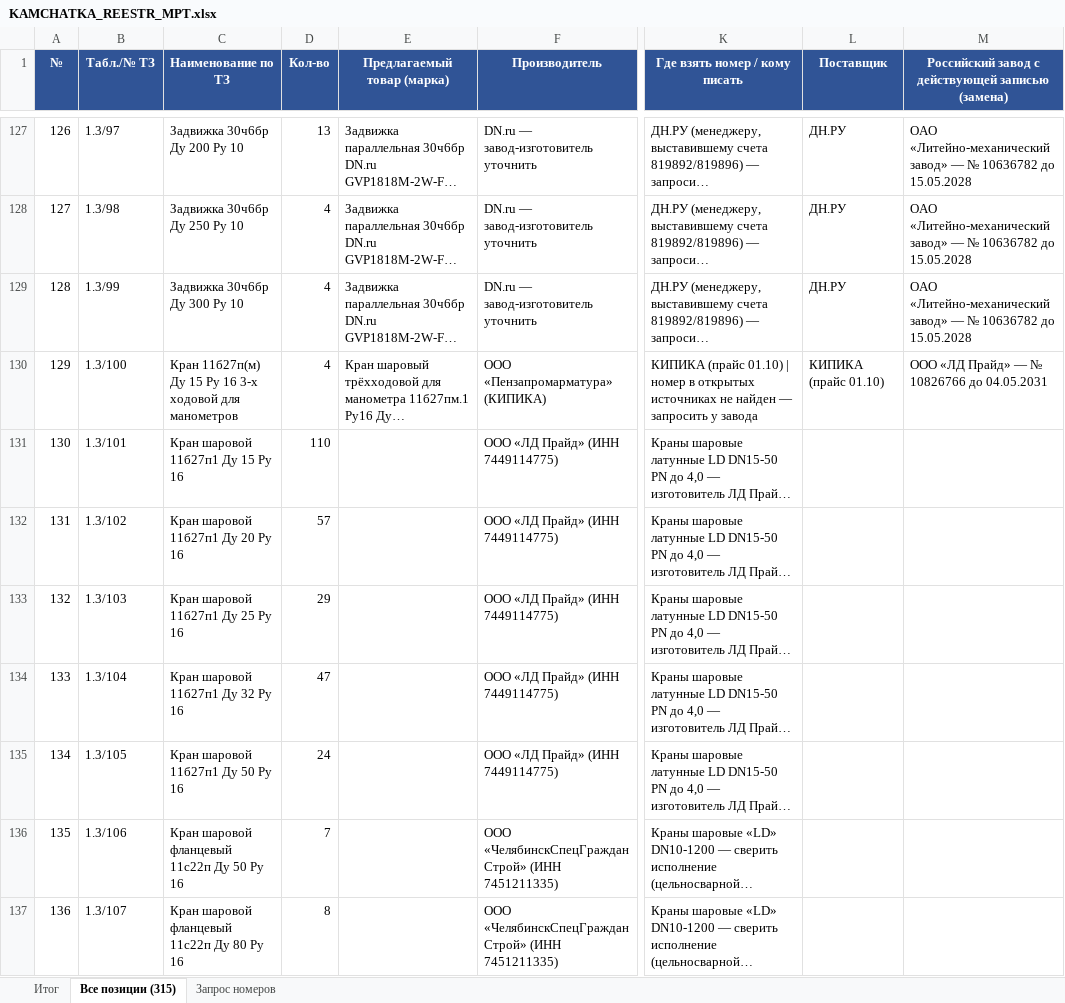
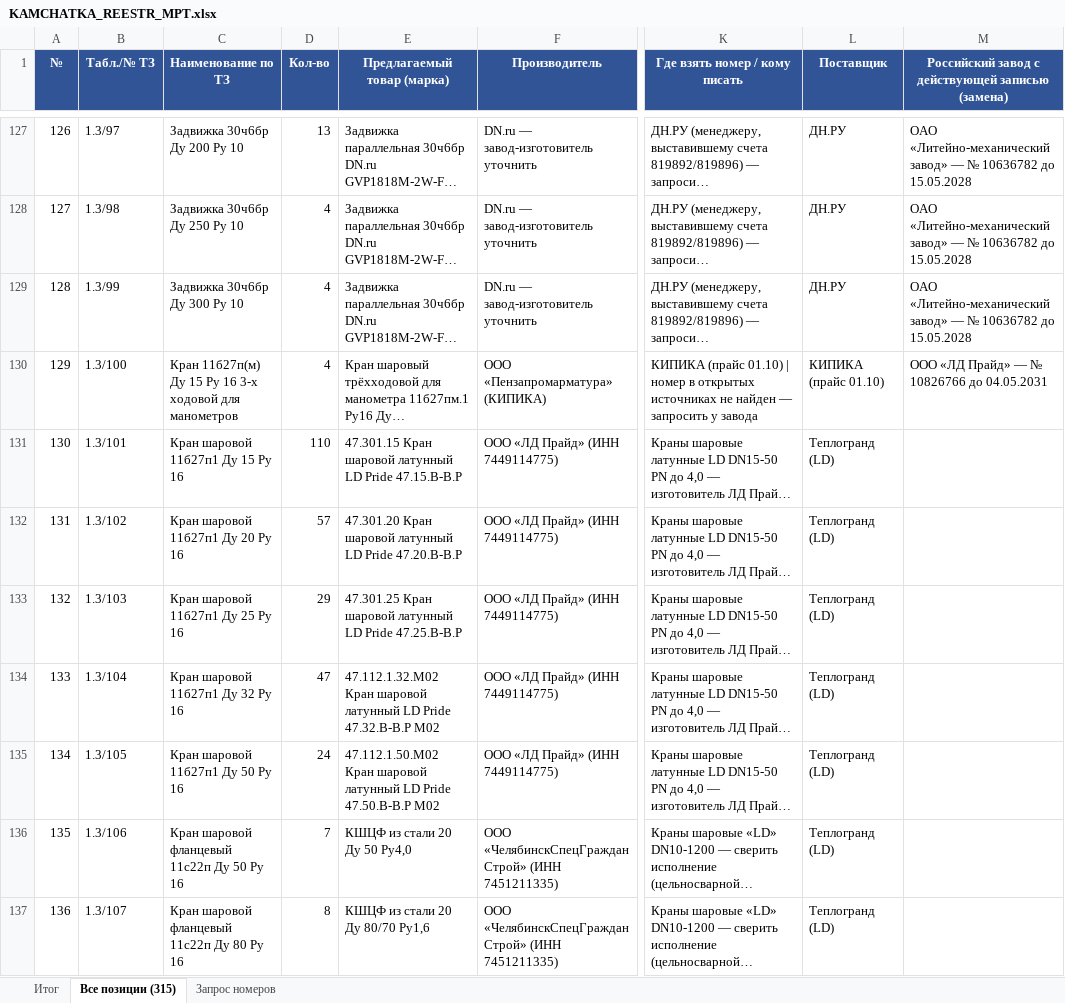
Before and after one commit to arorlov93/Tender-RUS-, an Excel workbook: KAMCHATKA_REESTR_MPT.xlsx, sheet Все позиции (315), drawn as a sheet; only a part is shown, gaps mark what is left out; long unchanged cells end in …; values as stored, in another font and other column widths than the file's, no borders; the diff covers the shown part only; the diff names each change by its address in the sheet, - before the commit and + after, or states it on an @@ line.

```diff
--- a/KAMCHATKA_REESTR_MPT.xlsx (sheet Все позиции (315))
+++ b/KAMCHATKA_REESTR_MPT.xlsx (sheet Все позиции (315))
-E131 (Предлагаемый товар (марка)): (empty)
+E131 (Предлагаемый товар (марка)): 47.301.15 Кран шаровой латунный LD Pride 47.15.В-В.Р
-L131:L137 (Поставщик): (empty)
+L131:L137 (Поставщик): Теплогранд (LD)
-E132 (Предлагаемый товар (марка)): (empty)
+E132 (Предлагаемый товар (марка)): 47.301.20 Кран шаровой латунный LD Pride 47.20.В-В.Р
-E133 (Предлагаемый товар (марка)): (empty)
+E133 (Предлагаемый товар (марка)): 47.301.25 Кран шаровой латунный LD Pride 47.25.В-В.Р
-E134 (Предлагаемый товар (марка)): (empty)
+E134 (Предлагаемый товар (марка)): 47.112.1.32.M02 Кран шаровой латунный LD Pride 47.32.В-В.Р М02
-E135 (Предлагаемый товар (марка)): (empty)
+E135 (Предлагаемый товар (марка)): 47.112.1.50.M02 Кран шаровой латунный LD Pride 47.50.В-В.Р М02
-E136 (Предлагаемый товар (марка)): (empty)
+E136 (Предлагаемый товар (марка)): КШЦФ из стали 20 Ду 50 Ру4,0
-E137 (Предлагаемый товар (марка)): (empty)
+E137 (Предлагаемый товар (марка)): КШЦФ из стали 20 Ду 80/70 Ру1,6
```
Also changed, not shown: 224 edited cells and cell formats elsewhere in this sheet, sheet Запрос номеров, sheet Итог, KAMCHATKA_FINAL_ZAVODY/01_ООО_Пермский_трубопроводный_завод.xlsx, KAMCHATKA_FINAL_ZAVODY/02_ООО_Восточная_арматурная_компания.xlsx, 33 other files.
